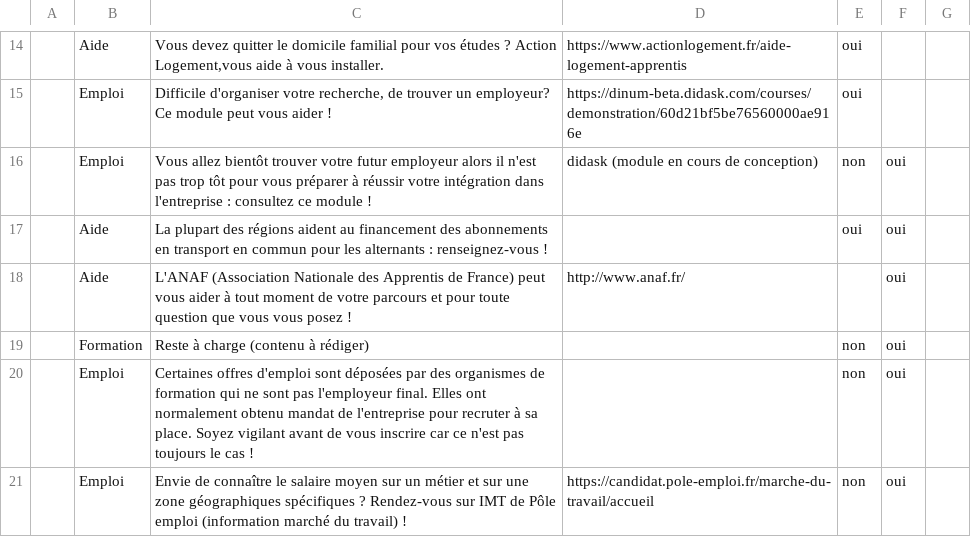
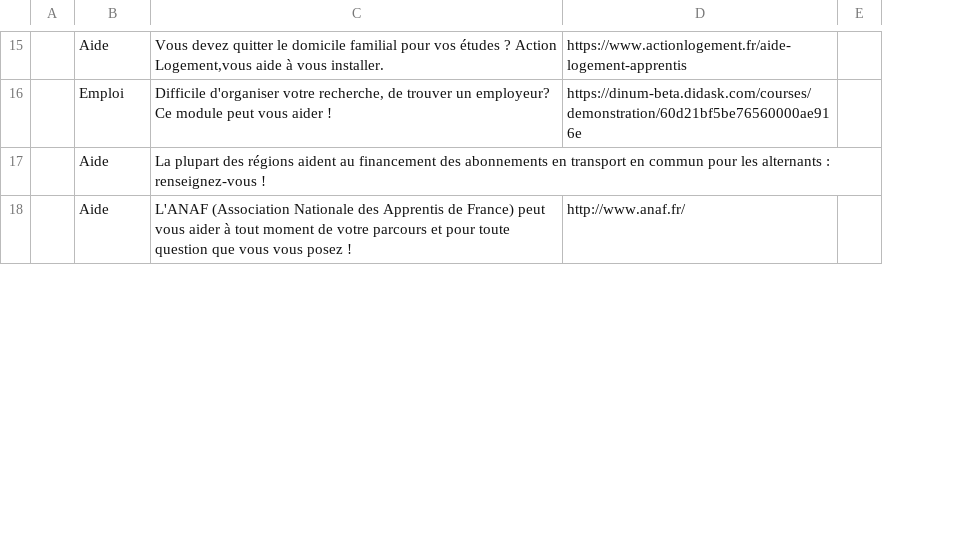
Before and after one commit to mission-apprentissage/labonnealternance-old, a CSV file: ui/config/astuces.csv, drawn as a sheet; only a part is shown, gaps mark what is left out; removed rows and columns are numbered as before the commit, all else as after; the diff covers the shown part only; the diff names each change by its address in the sheet, - before the commit and + after, or states it on an @@ line.

Commit message:
Update astuces.csv

```diff
--- a/ui/config/astuces.csv
+++ b/ui/config/astuces.csv
-column E, rows 14-15: oui | oui; row 17: oui
-column F, rows 17-18: oui | oui
-column G, empty
+column E, empty
-row 16:  | Emploi | Vous allez bientôt trouver votre futur employeur alors il n'est pas trop tôt pour vous préparer à réussir votre intégration dans l'entreprise : consultez ce module ! | didask (module en cours de conception) | non | oui
-row 19:  | Formation | Reste à charge (contenu à rédiger) |  | non | oui
-row 20:  | Emploi | Certaines offres d'emploi sont déposées par des organismes de formation qui ne sont pas l'employeur final. Elles ont normalement obtenu mandat de l'entreprise pour recruter à sa place. Soyez vigilant avant de vous inscrire car ce n'est pas toujours le cas ! |  | non | oui
-row 21:  | Emploi | Envie de connaître le salaire moyen sur un métier et sur une zone géographiques spécifiques ? Rendez-vous sur IMT de Pôle emploi (information marché du travail) ! | https://candidat.pole-emploi.fr/marche-du-travail/accueil | non | oui
```
Also changed, not shown: 2 added rows, 6 removed rows and 3 edited cells elsewhere in this file.
